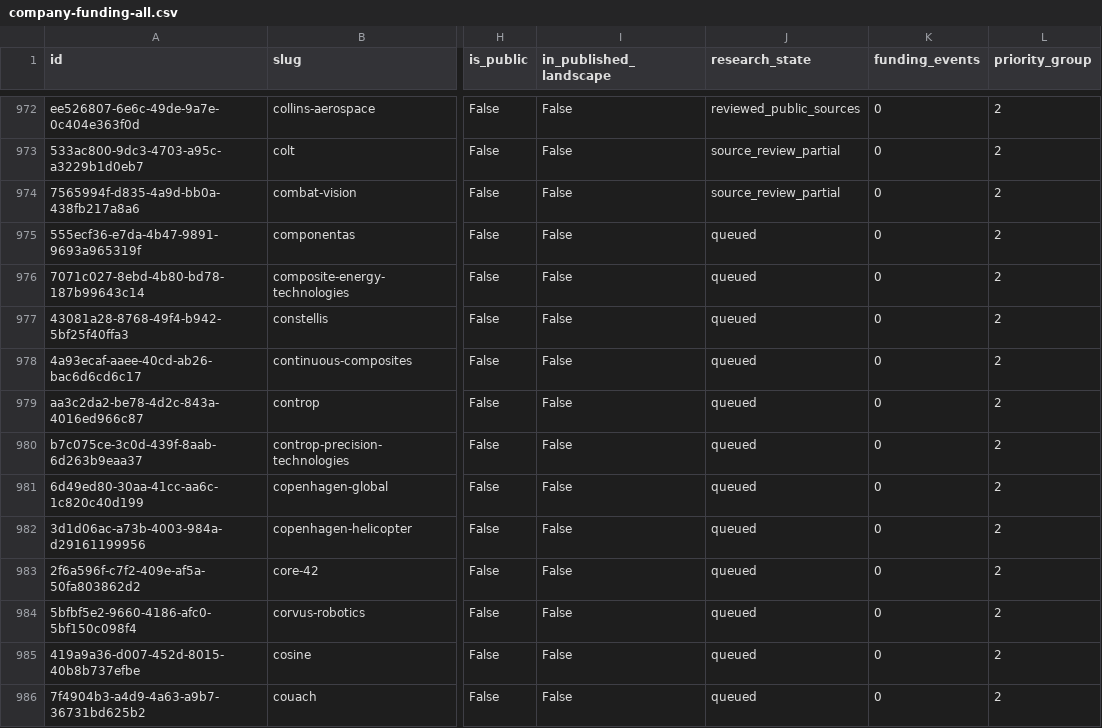
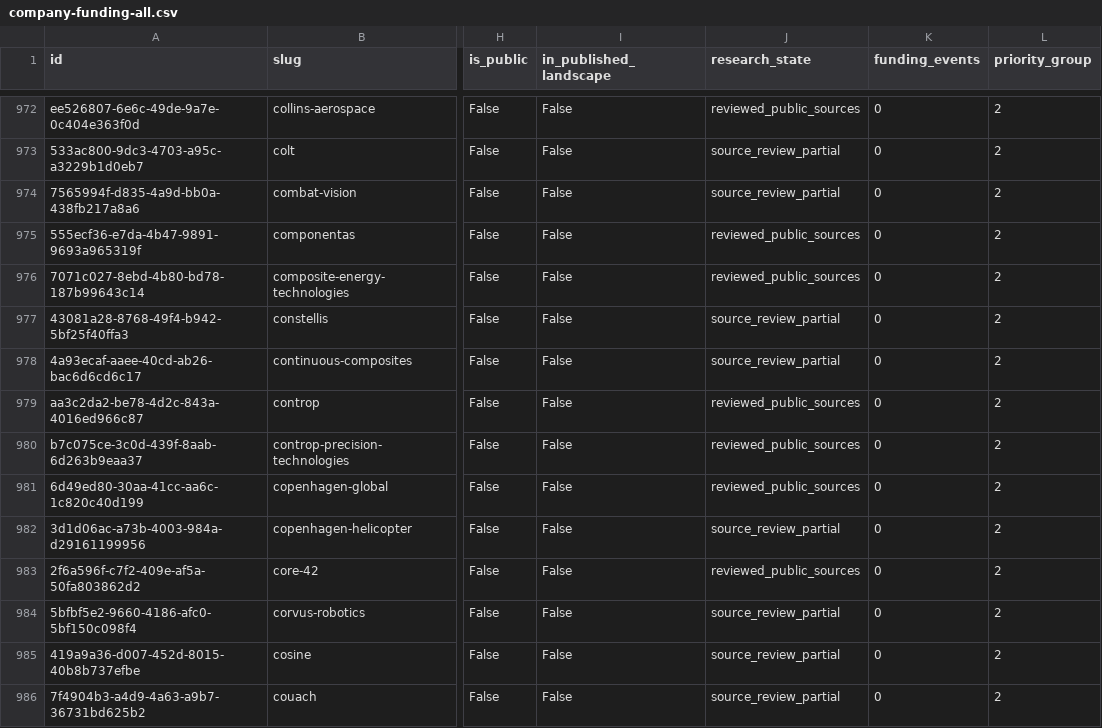
Before and after one commit to brunotaut/xsonomy-news, a CSV file: research-agent/queues/company-funding-all.csv, drawn as a sheet; only a part is shown, gaps mark what is left out; the diff covers the shown part only; the diff names each change by its address in the sheet, - before the commit and + after, or states it on an @@ line.

Commit message:
Import twenty-eighth funding reconciliation

```diff
--- a/research-agent/queues/company-funding-all.csv
+++ b/research-agent/queues/company-funding-all.csv
-J975:J976 (research_state): queued
+J975:J976 (research_state): reviewed_public_sources
-J977:J978 (research_state): queued
+J977:J978 (research_state): source_review_partial
-J979:J981 (research_state): queued
+J979:J981 (research_state): reviewed_public_sources
-J982 (research_state): queued
+J982 (research_state): source_review_partial
-J983 (research_state): queued
+J983 (research_state): reviewed_public_sources
-J984:J986 (research_state): queued
+J984:J986 (research_state): source_review_partial
```
Also changed, not shown: 12 edited cells elsewhere in this file, 3 other files.
